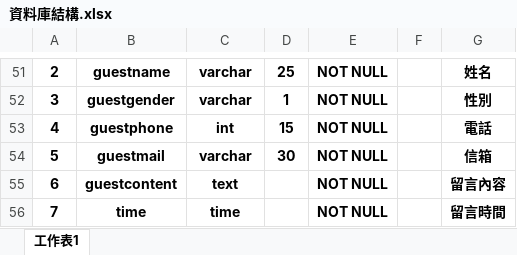
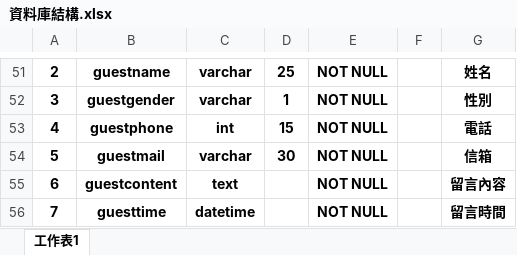
Before and after one commit to linbanana/Ican, an Excel workbook: 資料庫結構.xlsx, sheet 工作表1, drawn as a sheet; only a part is shown, gaps mark what is left out; values as stored, in another font and other column widths than the file's, no borders; the diff names each change by its address in the sheet, - before the commit and + after, or states it on an @@ line.

```diff
--- a/資料庫結構.xlsx (sheet 工作表1)
+++ b/資料庫結構.xlsx (sheet 工作表1)
-B56: time
+B56: guesttime
-C56: time
+C56: datetime
```
Also changed, not shown: 2 other files.
